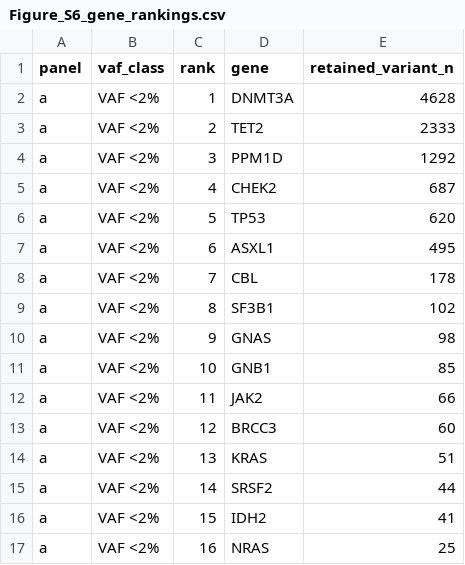
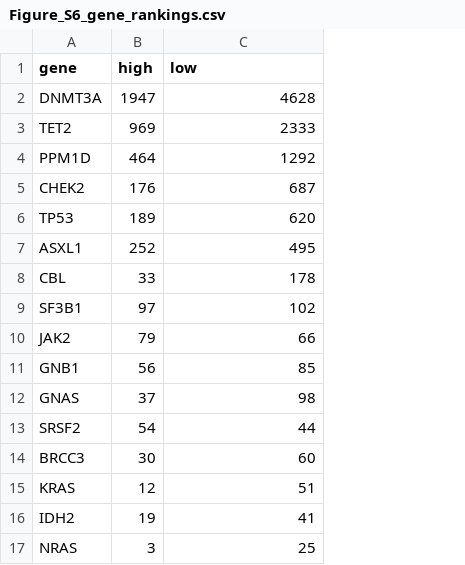
Before and after one commit to 935133632/MACH24, a CSV file: assets/source_data/Figure_S6_gene_rankings.csv, drawn as a sheet; only a part is shown; removed rows and columns are numbered as before the commit, all else as after; the diff covers the shown part only; the diff names each change by its address in the sheet, - before the commit and + after, or states it on an @@ line.

```diff
--- a/assets/source_data/Figure_S6_gene_rankings.csv
+++ b/assets/source_data/Figure_S6_gene_rankings.csv
-column A (panel), rows 2-10: all a; rows 13-14: a | a; rows 16-17: a | a
-column B (vaf_class), rows 2-10: all VAF <2%; rows 13-14: VAF <2% | VAF <2%; rows 16-17: VAF <2% | VAF <2%
-column C (rank), rows 2-10: 1 | 2 | 3 | 4 | 5 | 6 | 7 | 8 | 9; rows 13-14: 12 | 13; rows 16-17: 15 | 16
+column B (high), rows 2-9: 1947 | 969 | 464 | 176 | 189 | 252 | 33 | 97; row 12: 37; rows 14-17: 30 | 12 | 19 | 3
-C1: retained_variant_n
+C1: low
@@ row 12 moved to row 10: JAK2 @@
@@ row 15 moved to row 13: SRSF2 @@
```
Also changed, not shown: 20 removed rows and 1 moved row elsewhere in this file, assets/source_data/Figure_3_gene_landscape.csv, assets/source_data/Figure_S5_gene_VAF_heatmap.csv, 6 other files.
